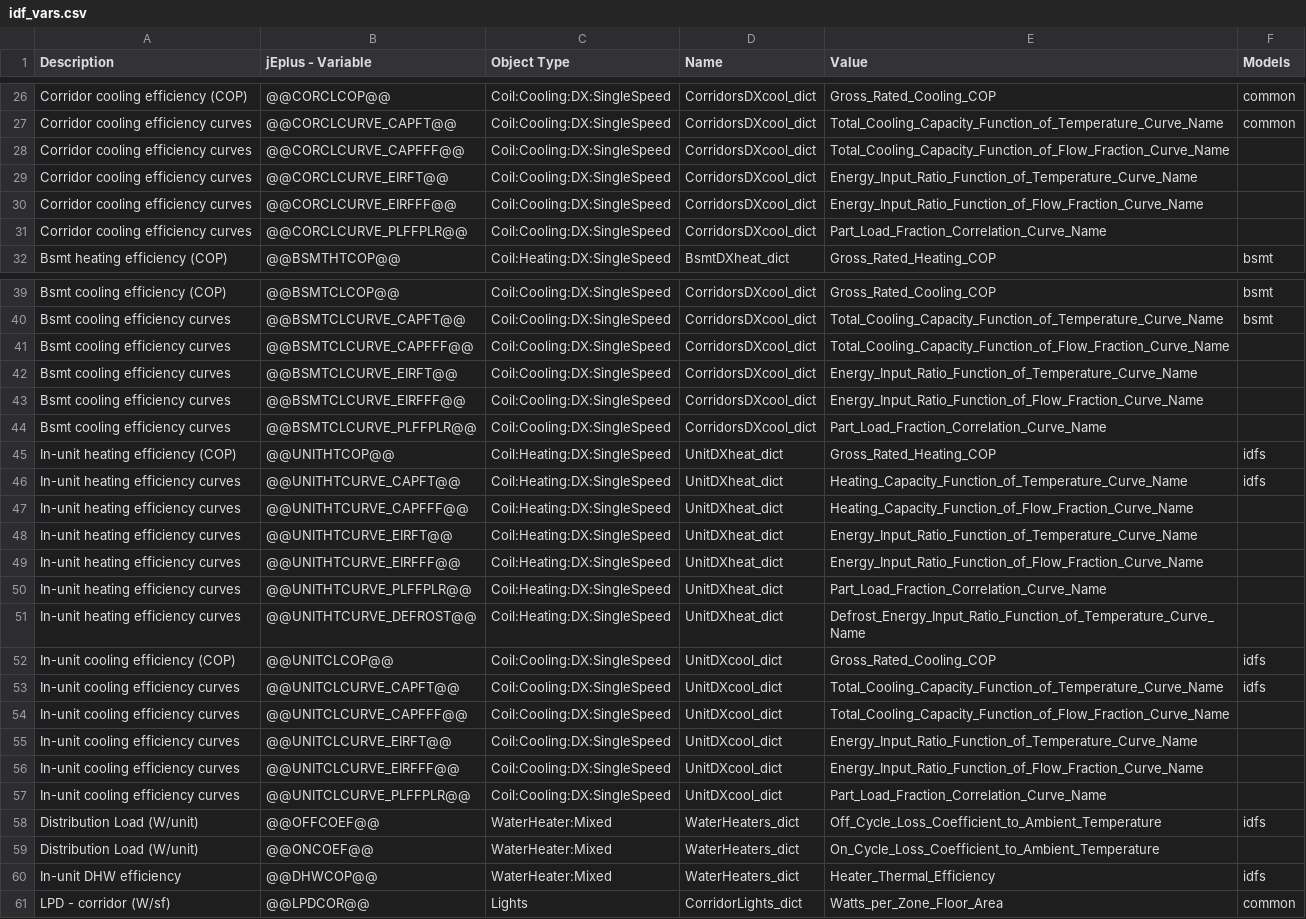
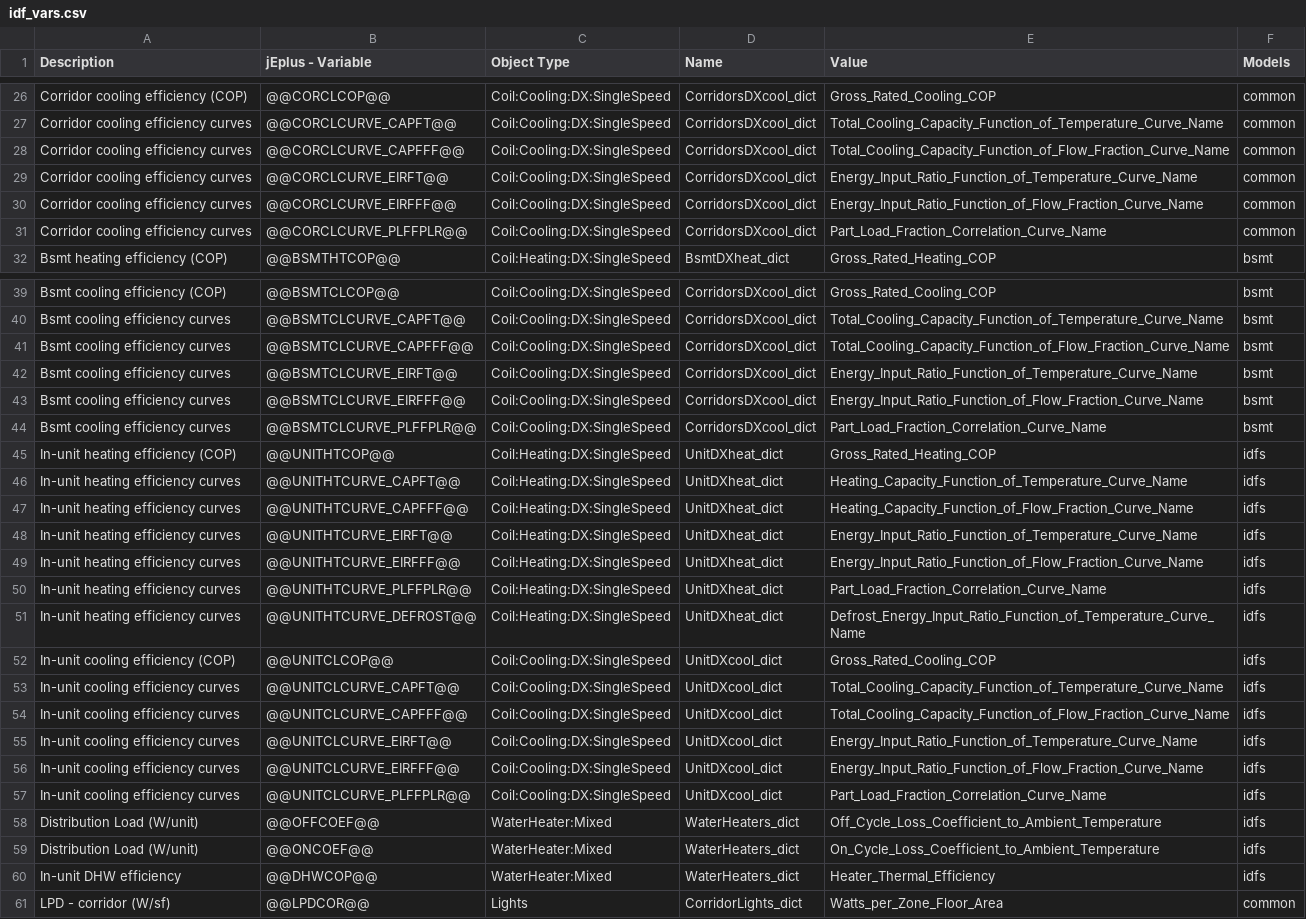
Before and after one commit to EcotopeResearch/eppy_scripts, a CSV file: DOE_LRMF/inputs/idf_vars.csv, drawn as a sheet; only a part is shown, gaps mark what is left out; the diff names each change by its address in the sheet, - before the commit and + after, or states it on an @@ line.

```diff
--- a/DOE_LRMF/inputs/idf_vars.csv
+++ b/DOE_LRMF/inputs/idf_vars.csv
-F28:F31 (Models): (empty)
+F28:F31 (Models): common
-F41:F44 (Models): (empty)
+F41:F44 (Models): bsmt
-F47:F51 (Models): (empty)
+F47:F51 (Models): idfs
-F54:F57 (Models): (empty)
+F54:F57 (Models): idfs
-F59 (Models): (empty)
+F59 (Models): idfs
```
Also changed, not shown: 6 other files.
